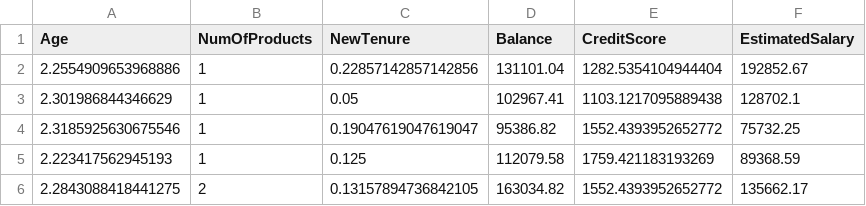
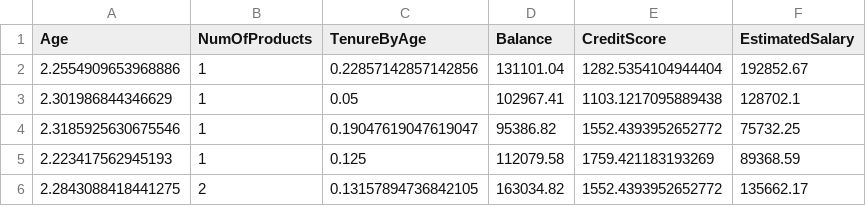
Before and after one commit to JohanPlAr/banking-churnometer, a CSV file: outputs/ml_pipeline/predict_churn/v1/X_test.csv, drawn as a sheet; only a part is shown.

Commit message:
Fix Value Labels and add info box in streamlit Customer Base Study Churn

```diff
--- a/outputs/ml_pipeline/predict_churn/v1/X_test.csv
+++ b/outputs/ml_pipeline/predict_churn/v1/X_test.csv
@@ -1,2 +1,2 @@
-Age,NumOfProducts,NewTenure,Balance,CreditScore,EstimatedSalary
+Age,NumOfProducts,TenureByAge,Balance,CreditScore,EstimatedSalary
 2.2554909653968886,1,0.22857142857142856,131101.04,1282.5354104944404,192852.67
```
Also changed, not shown: outputs/ml_pipeline/predict_churn/v1/X_train.csv, 14 other files.
